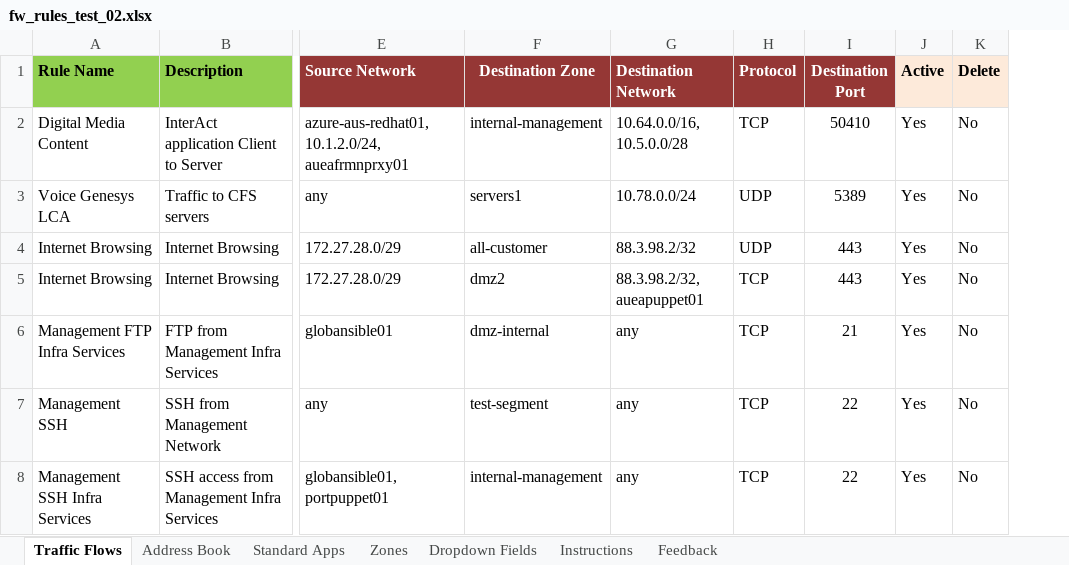
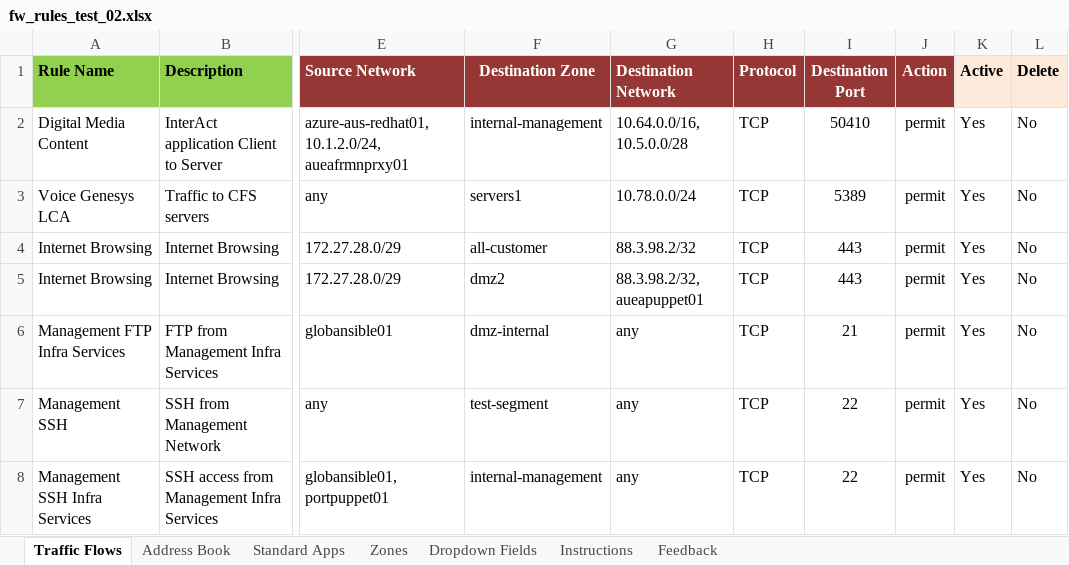
Before and after one commit to supro200/fw-rule-manager, an Excel workbook: fw_rules_test_02.xlsx, sheet Traffic Flows, drawn as a sheet; only a part is shown, gaps mark what is left out; values as stored, in another font and other column widths than the file's, no borders; conditional formats not drawn; the diff names each change by its address in the sheet, - before the commit and + after, or states it on an @@ line.

```diff
--- a/fw_rules_test_02.xlsx (sheet Traffic Flows)
+++ b/fw_rules_test_02.xlsx (sheet Traffic Flows)
+column J (Action), rows 2-8: all permit
-H3:H4 (Protocol): UDP
+H3:H4 (Protocol): TCP
```
Also changed, not shown: sheet Dropdown Fields.
